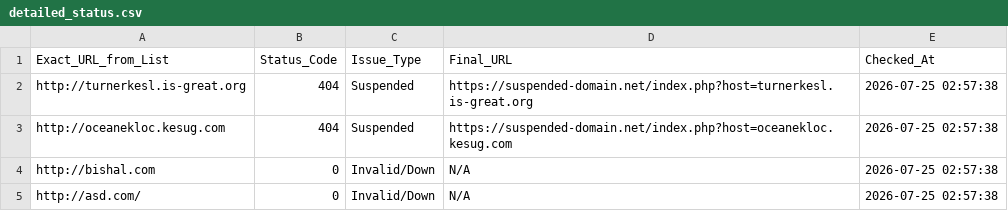
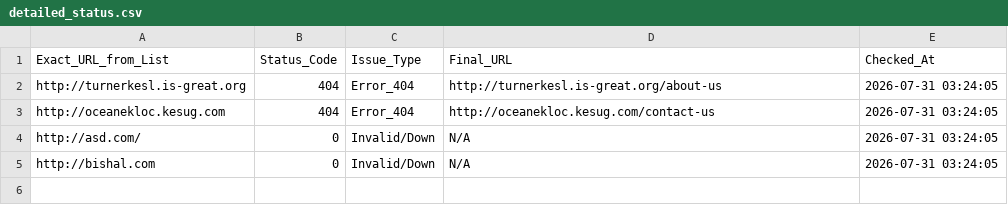
Before and after one commit to 3nochele/random, a CSV file: detailed_status.csv, drawn as a sheet.

```diff
--- a/detailed_status.csv
+++ b/detailed_status.csv
@@ -1,5 +1,5 @@
 Exact_URL_from_List,Status_Code,Issue_Type,Final_URL,Checked_At
-http://turnerkesl.is-great.org,404,Suspended,https://suspended-domain.net/index.php?host=turnerkesl.is-great.org,2026-07-25 02:57:38
-http://oceanekloc.kesug.com,404,Suspended,https://suspended-domain.net/index.php?host=oceanekloc.kesug.com,2026-07-25 02:57:38
-http://bishal.com,0,Invalid/Down,N/A,2026-07-25 02:57:38
-http://asd.com/,0,Invalid/Down,N/A,2026-07-25 02:57:38
+http://turnerkesl.is-great.org,404,Error_404,http://turnerkesl.is-great.org/about-us,2026-07-31 03:24:05
+http://oceanekloc.kesug.com,404,Error_404,http://oceanekloc.kesug.com/contact-us,2026-07-31 03:24:05
+http://asd.com/,0,Invalid/Down,N/A,2026-07-31 03:24:05
+http://bishal.com,0,Invalid/Down,N/A,2026-07-31 03:24:05
```
Also changed, not shown: report.csv.
